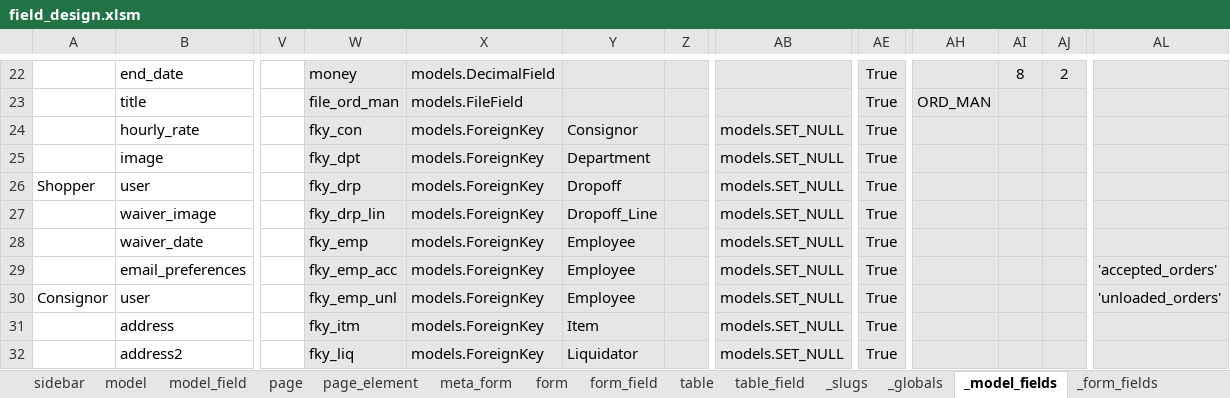
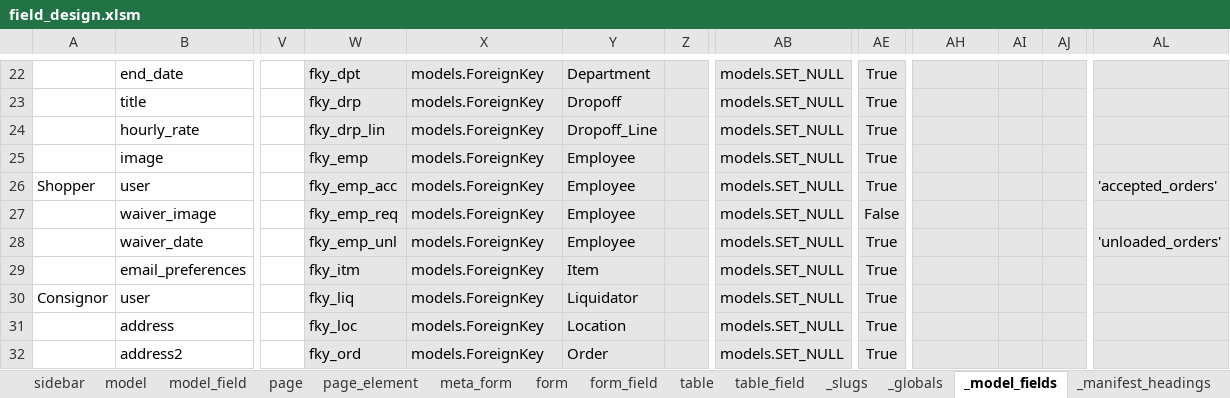
Before and after one commit to billrollins/EcoThrift, an Excel workbook: notebooks/field_design.xlsm, sheet _model_fields, drawn as a sheet; only a part is shown, gaps mark what is left out; values as stored, in another font and other column widths than the file's, no borders; conditional formats not drawn; the diff covers the shown part only; the diff names each change by its address in the sheet, - before the commit and + after, or states it on an @@ line.

```diff
--- a/notebooks/field_design.xlsm (sheet _model_fields)
+++ b/notebooks/field_design.xlsm (sheet _model_fields)
+sheet tab: _manifest_headings
-W22: money
+W22: fky_dpt
-X22: models.DecimalField
+X22: models.ForeignKey
-Y22: (empty)
+Y22: Department
-AB22:AB23: (empty)
+AB22:AB23: models.SET_NULL
-AI22: 8
+AI22: (empty)
-AJ22: 2
+AJ22: (empty)
-W23: file_ord_man
+W23: fky_drp
-X23: models.FileField
+X23: models.ForeignKey
-Y23: (empty)
+Y23: Dropoff
-AH23: ORD_MAN
+AH23: (empty)
-W24: fky_con
+W24: fky_drp_lin
-Y24: Consignor
+Y24: Dropoff_Line
-W25: fky_dpt
+W25: fky_emp
-Y25: Department
+Y25: Employee
-W26: fky_drp
+W26: fky_emp_acc
-Y26: Dropoff
+Y26: Employee
-AL26: (empty)
+AL26: 'accepted_orders'
-W27: fky_drp_lin
+W27: fky_emp_req
-Y27: Dropoff_Line
+Y27: Employee
-AE27: True
+AE27: False
-W28: fky_emp
+W28: fky_emp_unl
-AL28: (empty)
+AL28: 'unloaded_orders'
-W29: fky_emp_acc
+W29: fky_itm
-Y29: Employee
+Y29: Item
-AL29: 'accepted_orders'
+AL29: (empty)
-W30: fky_emp_unl
+W30: fky_liq
-Y30: Employee
+Y30: Liquidator
-AL30: 'unloaded_orders'
+AL30: (empty)
-W31: fky_itm
+W31: fky_loc
-Y31: Item
+Y31: Location
-W32: fky_liq
+W32: fky_ord
-Y32: Liquidator
+Y32: Order
```
Also changed, not shown: 16 added rows, 9 removed rows, 3 moved rows, 76 edited cells and cell formats elsewhere in this sheet, sheet table_field, sheet form_field, sheet model_field, sheet sidebar, sheet page, sheet form, 2 more sheets, other sheet tabs, formulas that keep their value, 52 other files.
